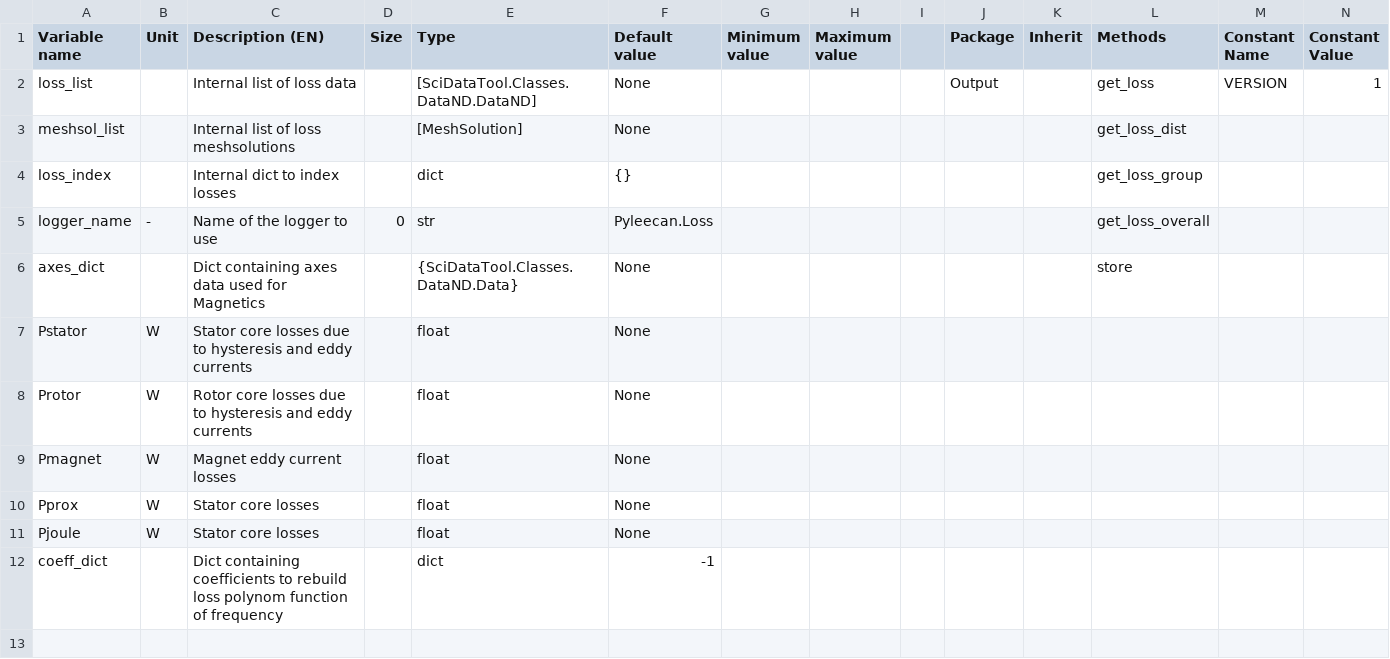
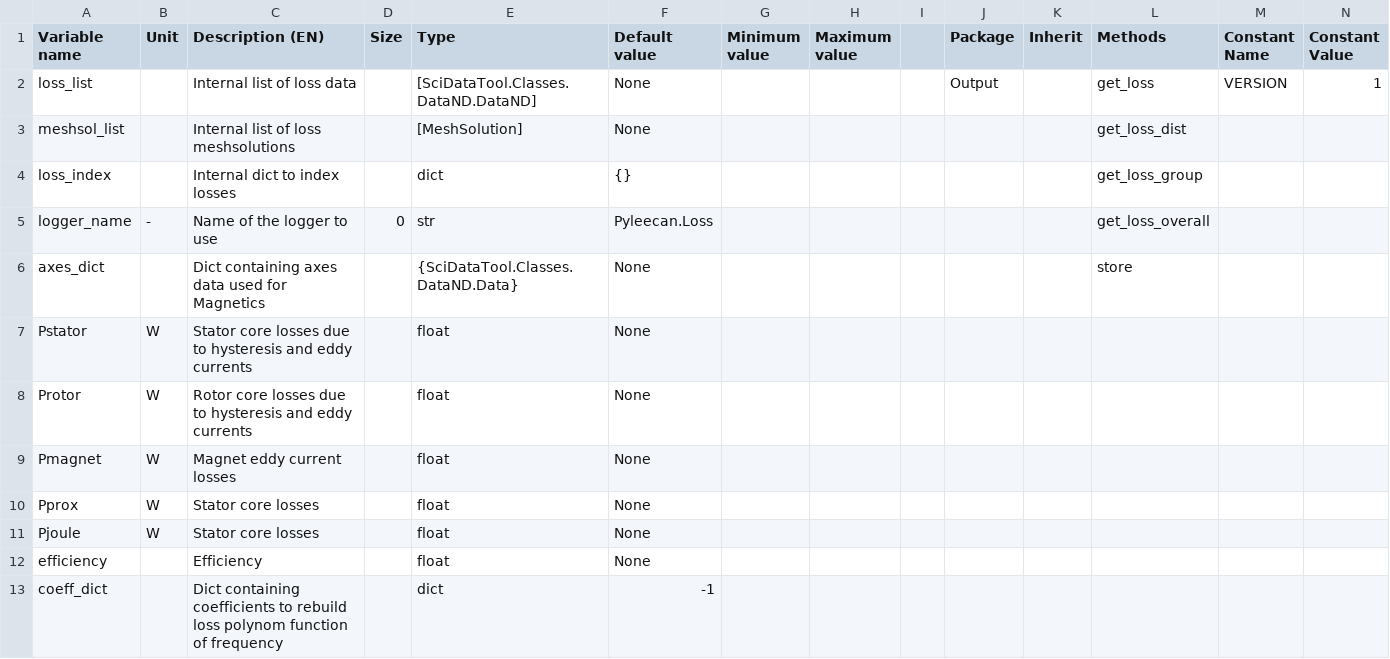
Before and after one commit to Eomys/pyleecan, a CSV file: pyleecan/Generator/ClassesRef/Output/OutLoss.csv, drawn as a sheet; only a part is shown; rows hold the shown columns only; the diff names each change by its address in the sheet, - before the commit and + after, or states it on an @@ line.

Commit message:
Implementing the calculation of efficiency in LossFEMM

```diff
--- a/pyleecan/Generator/ClassesRef/Output/OutLoss.csv
+++ b/pyleecan/Generator/ClassesRef/Output/OutLoss.csv
+row 12: efficiency |  | Efficiency |  | float | None
```
Also changed, not shown: 8 other files.
